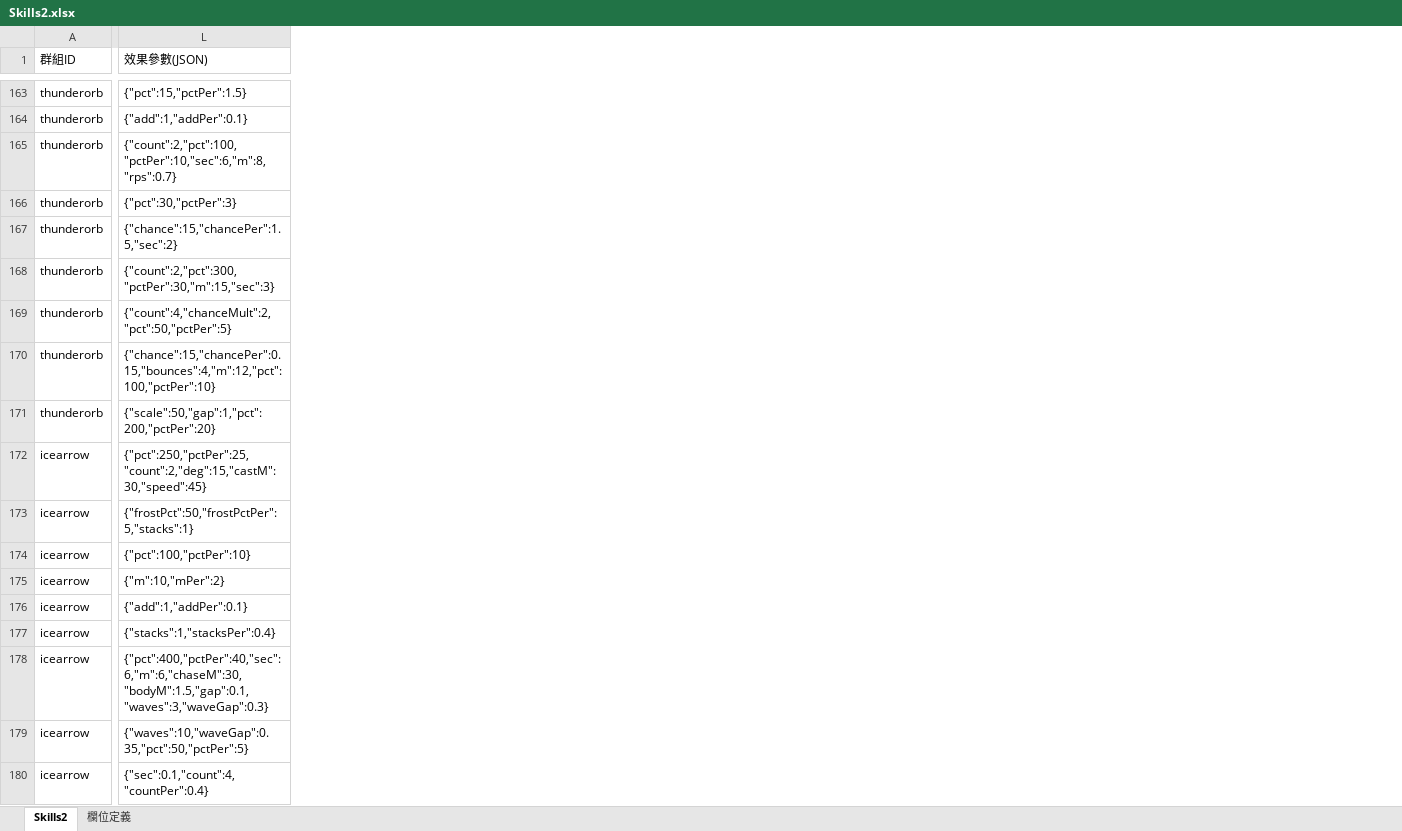
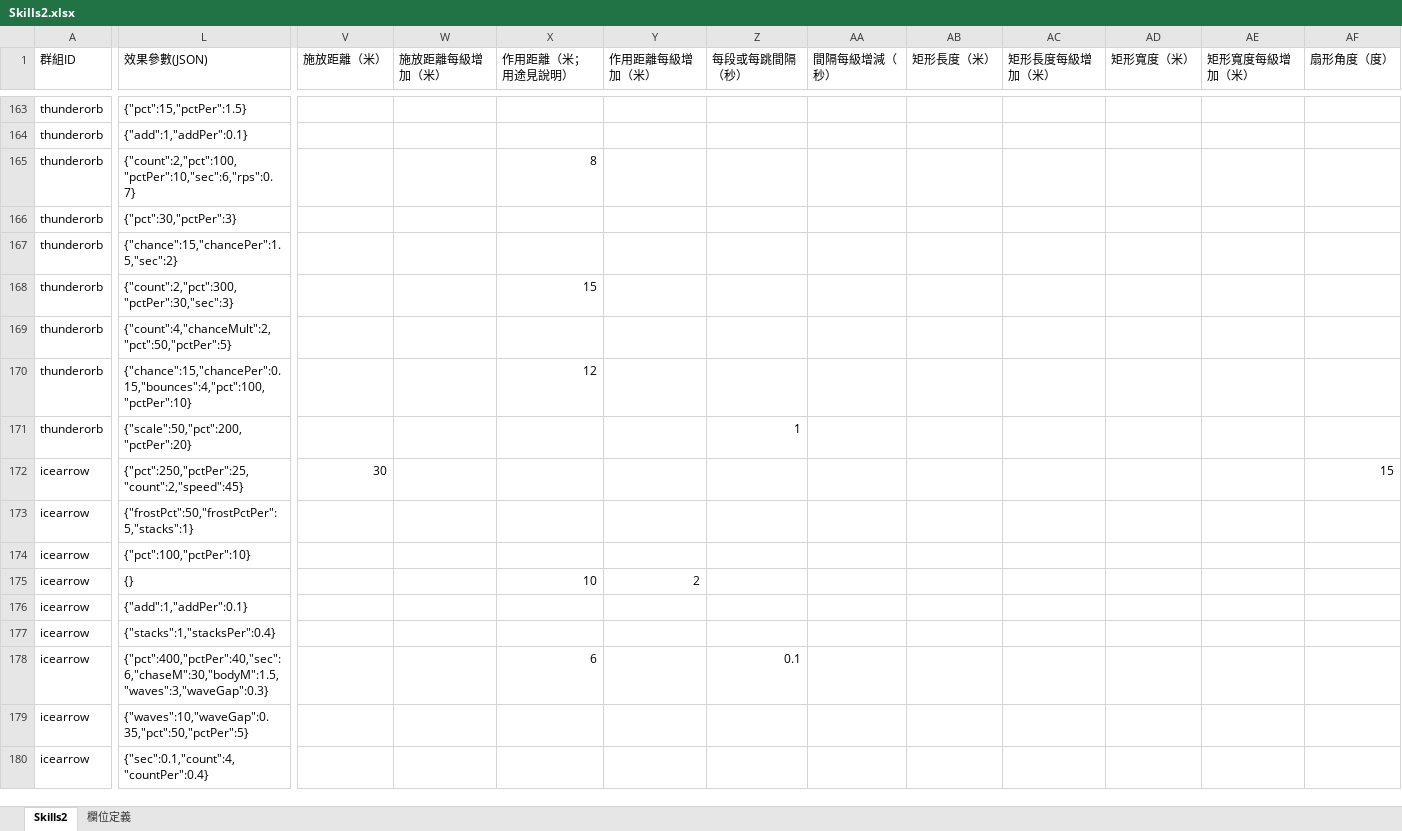
Before and after one commit to myKOF/Idle-RPG, an Excel workbook: config/Excel/Skills2.xlsx, sheet Skills2, drawn as a sheet; only a part is shown, gaps mark what is left out; values as stored, in another font and other column widths than the file's, no borders; the diff covers the shown part only; the diff names each change by its address in the sheet, - before the commit and + after, or states it on an @@ line.

Commit message:
[Codex] feat: 為 Skills2 配置表新增中文距離與間隔獨立欄位

```diff
--- a/config/Excel/Skills2.xlsx (sheet Skills2)
+++ b/config/Excel/Skills2.xlsx (sheet Skills2)
+column V (施放距離（米）), row 172: 30
+column W (施放距離每級增加（米）), empty
+column X (作用距離（米；用途見說明）), rows 165-178: 8 |  |  | 15 |  | 12 |  |  |  |  | 10 |  |  | 6
+column Y (作用距離每級增加（米）), row 175: 2
+column Z (每段或每跳間隔（秒）), rows 171-178: 1 |  |  |  |  |  |  | 0.1
+column AA (間隔每級增減（秒）), empty
+column AB (矩形長度（米）), empty
+column AC (矩形長度每級增加（米）), empty
+column AD (矩形寬度（米）), empty
+column AE (矩形寬度每級增加（米）), empty
+column AF (扇形角度（度）), row 172: 15
-L165 (效果參數(JSON)): {"count":2,"pct":100,"pctPer":10,"sec":6,"m":8,"rps":0.7}
+L165 (效果參數(JSON)): {"count":2,"pct":100,"pctPer":10,"sec":6,"rps":0.7}
-L168 (效果參數(JSON)): {"count":2,"pct":300,"pctPer":30,"m":15,"sec":3}
+L168 (效果參數(JSON)): {"count":2,"pct":300,"pctPer":30,"sec":3}
-L170 (效果參數(JSON)): {"chance":15,"chancePer":0.15,"bounces":4,"m":12,"pct":100,"pctPer":10}
+L170 (效果參數(JSON)): {"chance":15,"chancePer":0.15,"bounces":4,"pct":100,"pctPer":10}
-L171 (效果參數(JSON)): {"scale":50,"gap":1,"pct":200,"pctPer":20}
+L171 (效果參數(JSON)): {"scale":50,"pct":200,"pctPer":20}
-L172 (效果參數(JSON)): {"pct":250,"pctPer":25,"count":2,"deg":15,"castM":30,"speed":45}
+L172 (效果參數(JSON)): {"pct":250,"pctPer":25,"count":2,"speed":45}
-L175 (效果參數(JSON)): {"m":10,"mPer":2}
+L175 (效果參數(JSON)): {}
-L178 (效果參數(JSON)): {"pct":400,"pctPer":40,"sec":6,"m":6,"chaseM":30,"bodyM":1.5,"gap":0.1,"waves":3,"waveGap":0.3}
+L178 (效果參數(JSON)): {"pct":400,"pctPer":40,"sec":6,"chaseM":30,"bodyM":1.5,"waves":3,"waveGap":0.3}
```
Also changed, not shown: 2 added columns and 96 edited cells elsewhere in this sheet, sheet 欄位定義, 3 other files.
